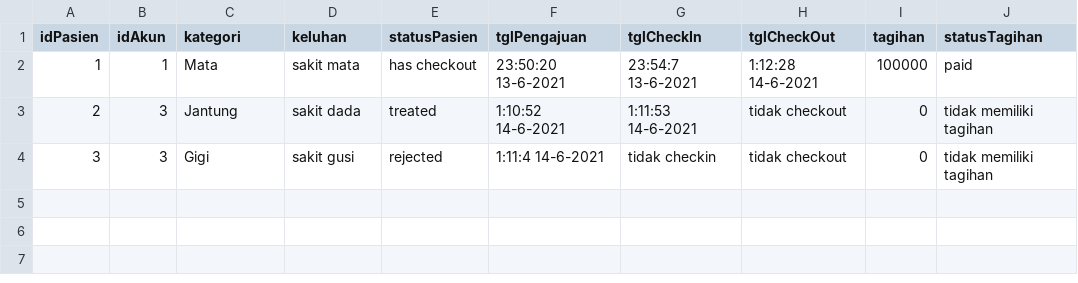
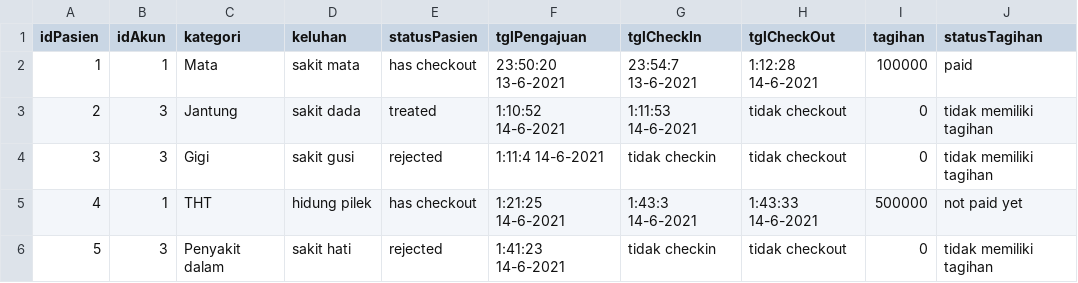
Before and after one commit to KevinTulus/Tubes-PBO, a CSV file: pasien.csv, drawn as a sheet; the diff names each change by its address in the sheet, - before the commit and + after, or states it on an @@ line.

```diff
--- a/pasien.csv
+++ b/pasien.csv
+row 5: 4 | 1 | THT | hidung pilek | has checkout | 1:21:25 14-6-2021 | 1:43:3 14-6-2021 | 1:43:33 14-6-2021 | 500000 | not paid yet
+row 6: 5 | 3 | Penyakit dalam | sakit hati | rejected | 1:41:23 14-6-2021 | tidak checkin | tidak checkout | 0 | tidak memiliki tagihan
```
Also changed, not shown: 2 other files.
